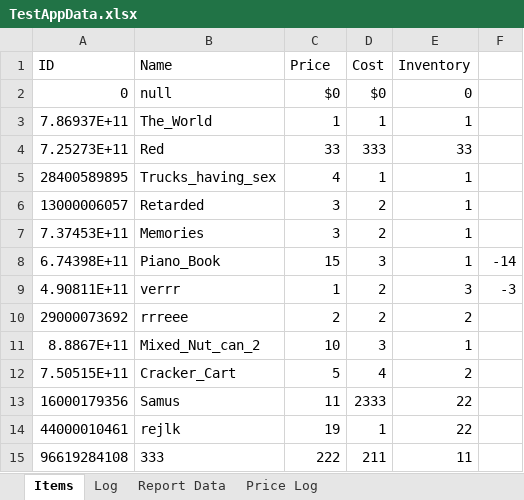
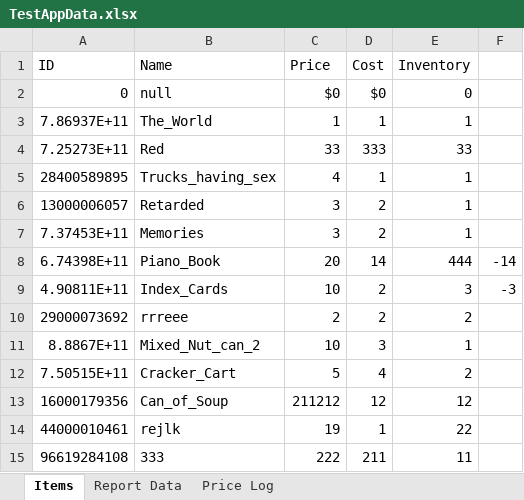
Before and after one commit to Ayidana-Aboraah/Pinkstone-VC, an Excel workbook: TestAppData.xlsx, sheet Items, drawn as a sheet; values as stored, in another font and other column widths than the file's, no borders; the diff names each change by its address in the sheet, - before the commit and + after, or states it on an @@ line.

```diff
--- a/TestAppData.xlsx (sheet Items)
+++ b/TestAppData.xlsx (sheet Items)
-sheet tab: Log
-C8 (Price): 15
+C8 (Price): 20
-D8 (Cost): 3
+D8 (Cost): 14
-E8 (Inventory): 1
+E8 (Inventory): 444
-B9 (Name): verrr
+B9 (Name): Index_Cards
-C9 (Price): 1
+C9 (Price): 10
-B13 (Name): Samus
+B13 (Name): Can_of_Soup
-C13 (Price): 11
+C13 (Price): 211212
-D13 (Cost): 2333
+D13 (Cost): 12
-E13 (Inventory): 22
+E13 (Inventory): 12
```
Also changed, not shown: sheet Price Log, Assets/BackupAppData.xlsx, 10 other files.
